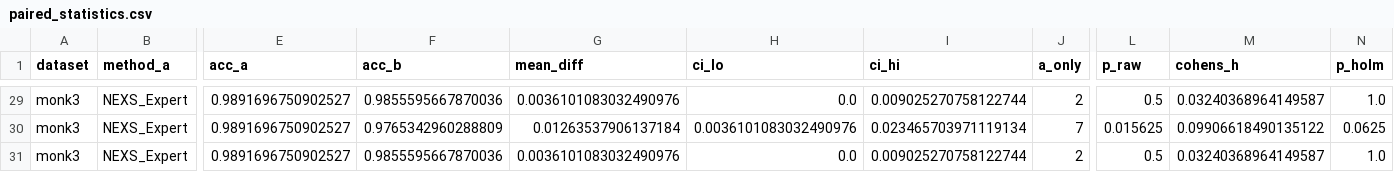
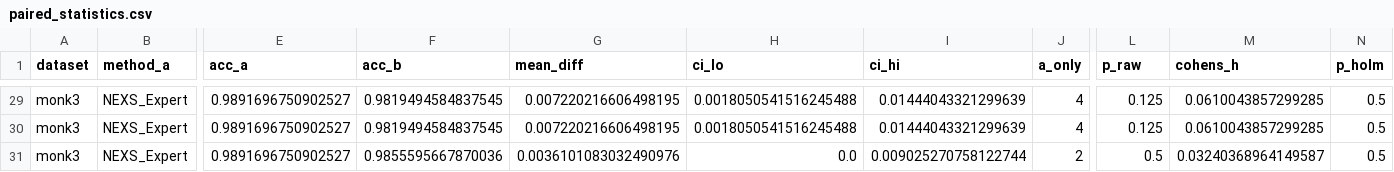
Before and after one commit to 9501893704rahul/expertsys, a CSV file: ns_expert/results/nested_cv/paired_statistics.csv, drawn as a sheet; only a part is shown, gaps mark what is left out; the diff covers the shown part only; the diff names each change by its address in the sheet, - before the commit and + after, or states it on an @@ line.

```diff
--- a/ns_expert/results/nested_cv/paired_statistics.csv
+++ b/ns_expert/results/nested_cv/paired_statistics.csv
-F29 (acc_b): 0.9855595667870036
+F29 (acc_b): 0.9819494584837545
-G29 (mean_diff): 0.0036101083032490976
+G29 (mean_diff): 0.007220216606498195
-H29 (ci_lo): 0.0
+H29 (ci_lo): 0.0018050541516245488
-I29 (ci_hi): 0.009025270758122744
+I29 (ci_hi): 0.01444043321299639
-J29 (a_only): 2
+J29 (a_only): 4
-L29 (p_raw): 0.5
+L29 (p_raw): 0.125
-M29 (cohens_h): 0.03240368964149587
+M29 (cohens_h): 0.0610043857299285
-N29 (p_holm): 1.0
+N29 (p_holm): 0.5
-F30 (acc_b): 0.9765342960288809
+F30 (acc_b): 0.9819494584837545
-G30 (mean_diff): 0.01263537906137184
+G30 (mean_diff): 0.007220216606498195
-H30 (ci_lo): 0.0036101083032490976
+H30 (ci_lo): 0.0018050541516245488
-I30 (ci_hi): 0.023465703971119134
+I30 (ci_hi): 0.01444043321299639
-J30 (a_only): 7
+J30 (a_only): 4
-L30 (p_raw): 0.015625
+L30 (p_raw): 0.125
-M30 (cohens_h): 0.09906618490135122
+M30 (cohens_h): 0.0610043857299285
-N30 (p_holm): 0.0625
+N30 (p_holm): 0.5
-N31 (p_holm): 1.0
+N31 (p_holm): 0.5
```
Also changed, not shown: 129 edited cells elsewhere in this file, ns_expert/results/nested_cv/nested_cv_folds.csv, 16 other files.
